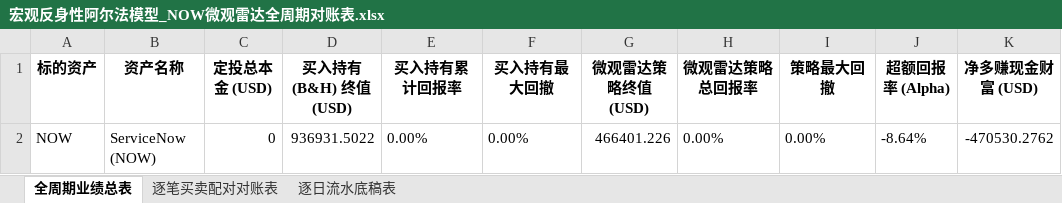
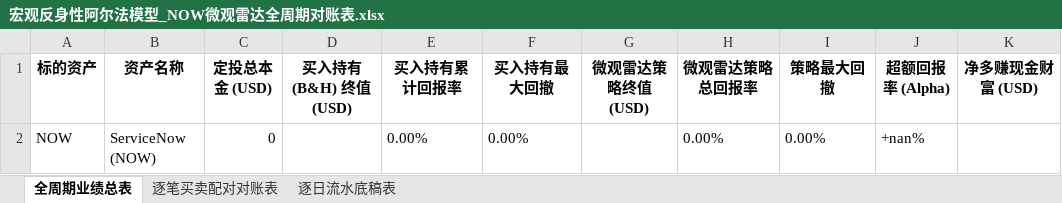
Before and after one commit to JiananZhao/html, an Excel workbook: 宏观反身性阿尔法模型_NOW微观雷达全周期对账表.xlsx, sheet 全周期业绩总表, drawn as a sheet; only a part is shown; values as stored, in another font and other column widths than the file's, no borders; the diff names each change by its address in the sheet, - before the commit and + after, or states it on an @@ line.

```diff
--- a/宏观反身性阿尔法模型_NOW微观雷达全周期对账表.xlsx (sheet 全周期业绩总表)
+++ b/宏观反身性阿尔法模型_NOW微观雷达全周期对账表.xlsx (sheet 全周期业绩总表)
-D2 (买入持有 (B&H) 终值 (USD)): 936931.5022
+D2 (买入持有 (B&H) 终值 (USD)): (empty)
-G2 (微观雷达策略终值 (USD)): 466401.226
+G2 (微观雷达策略终值 (USD)): (empty)
-J2 (超额回报率 (Alpha)): -8.64%
+J2 (超额回报率 (Alpha)): +nan%
-K2 (净多赚现金财富 (USD)): -470530.2762
+K2 (净多赚现金财富 (USD)): (empty)
```
Also changed, not shown: sheet 逐日流水底稿表, 宏观反身性阿尔法模型_IGV微观雷达全周期对账表.xlsx, 宏观反身性阿尔法模型_KRE微观雷达全周期对账表.xlsx, 42 other files.
